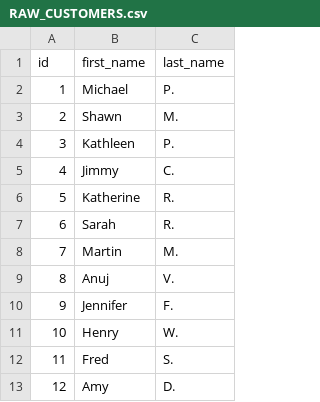
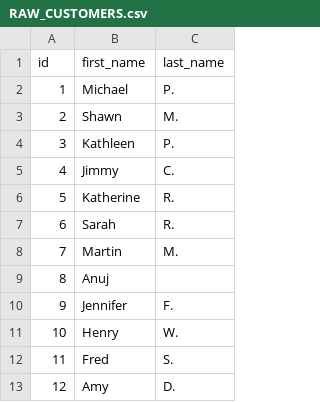
Before and after one commit to vermanuj10/vermanuj10, a CSV file: seeds/data/RAW_CUSTOMERS.csv, drawn as a sheet; only a part is shown.

Commit message:
commit 17

```diff
--- a/seeds/data/RAW_CUSTOMERS.csv
+++ b/seeds/data/RAW_CUSTOMERS.csv
@@ -8,3 +8,3 @@ id,first_name,last_name
 7,Martin,M.
-8,Anuj, V.
+8,Anuj
 9,Jennifer,F.
```
